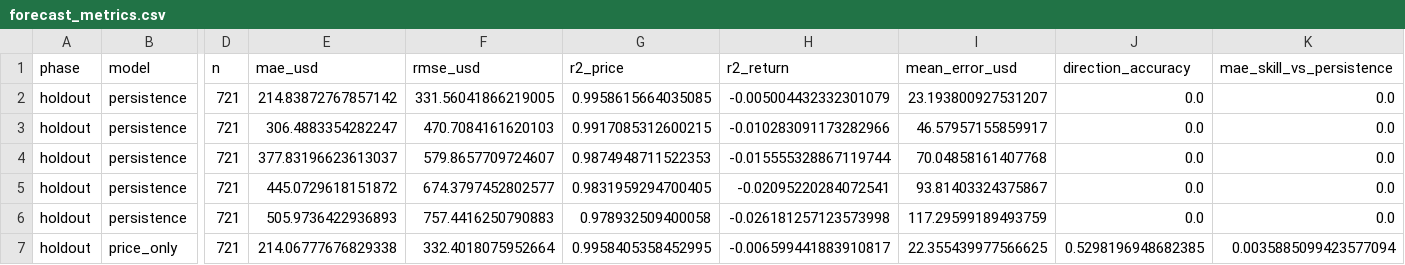
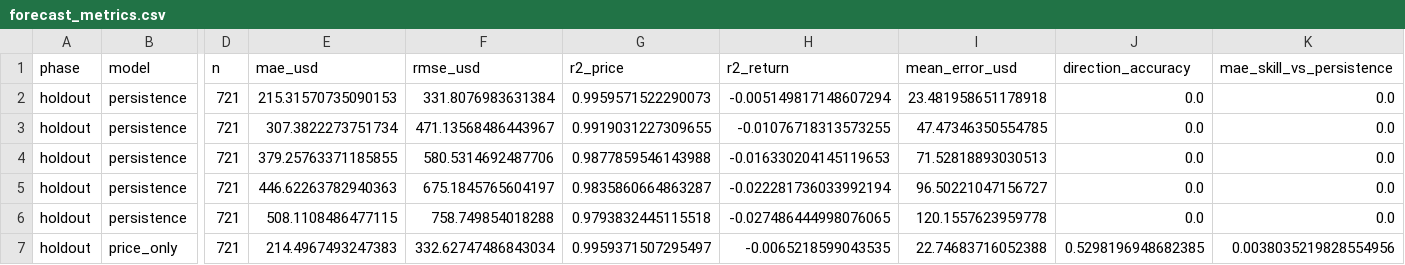
Before and after one commit to shprite21/X-Sentiment-Price-Prediction-agent, a CSV file: reports/current/forecast_metrics.csv, drawn as a sheet; only a part is shown, gaps mark what is left out; the diff covers the shown part only; the diff names each change by its address in the sheet, - before the commit and + after, or states it on an @@ line.

```diff
--- a/reports/current/forecast_metrics.csv
+++ b/reports/current/forecast_metrics.csv
-E2 (mae_usd): 214.83872767857142
+E2 (mae_usd): 215.31570735090153
-F2 (rmse_usd): 331.56041866219005
+F2 (rmse_usd): 331.8076983631384
-G2 (r2_price): 0.9958615664035085
+G2 (r2_price): 0.9959571522290073
-H2 (r2_return): -0.005004432332301079
+H2 (r2_return): -0.005149817148607294
-I2 (mean_error_usd): 23.193800927531207
+I2 (mean_error_usd): 23.481958651178918
-E3 (mae_usd): 306.4883354282247
+E3 (mae_usd): 307.3822273751734
-F3 (rmse_usd): 470.7084161620103
+F3 (rmse_usd): 471.13568486443967
-G3 (r2_price): 0.9917085312600215
+G3 (r2_price): 0.9919031227309655
-H3 (r2_return): -0.010283091173282966
+H3 (r2_return): -0.01076718313573255
-I3 (mean_error_usd): 46.57957155859917
+I3 (mean_error_usd): 47.47346350554785
-E4 (mae_usd): 377.83196623613037
+E4 (mae_usd): 379.25763371185855
-F4 (rmse_usd): 579.8657709724607
+F4 (rmse_usd): 580.5314692487706
-G4 (r2_price): 0.9874948711522353
+G4 (r2_price): 0.9877859546143988
-H4 (r2_return): -0.015555328867119744
+H4 (r2_return): -0.016330204145119653
-I4 (mean_error_usd): 70.04858161407768
+I4 (mean_error_usd): 71.52818893030513
-E5 (mae_usd): 445.0729618151872
+E5 (mae_usd): 446.62263782940363
-F5 (rmse_usd): 674.3797452802577
+F5 (rmse_usd): 675.1845765604197
-G5 (r2_price): 0.9831959294700405
+G5 (r2_price): 0.9835860664863287
-H5 (r2_return): -0.02095220284072541
+H5 (r2_return): -0.022281736033992194
-I5 (mean_error_usd): 93.81403324375867
+I5 (mean_error_usd): 96.50221047156727
-E6 (mae_usd): 505.9736422936893
+E6 (mae_usd): 508.1108486477115
-F6 (rmse_usd): 757.4416250790883
+F6 (rmse_usd): 758.749854018288
-G6 (r2_price): 0.978932509400058
+G6 (r2_price): 0.9793832445115518
-H6 (r2_return): -0.026181257123573998
+H6 (r2_return): -0.027486444998076065
-I6 (mean_error_usd): 117.29599189493759
+I6 (mean_error_usd): 120.1557623959778
-E7 (mae_usd): 214.06777676829338
+E7 (mae_usd): 214.4967493247383
-F7 (rmse_usd): 332.4018075952664
+F7 (rmse_usd): 332.62747486843034
-G7 (r2_price): 0.9958405358452995
+G7 (r2_price): 0.9959371507295497
-H7 (r2_return): -0.006599441883910817
+H7 (r2_return): -0.0065218599043535
-I7 (mean_error_usd): 22.355439977566625
+I7 (mean_error_usd): 22.74683716052388
-K7 (mae_skill_vs_persistence): 0.0035885099423577094
+K7 (mae_skill_vs_persistence): 0.0038035219828554956
```
Also changed, not shown: 86 edited cells elsewhere in this file, reports/current/forecast.csv, 16 other files.
